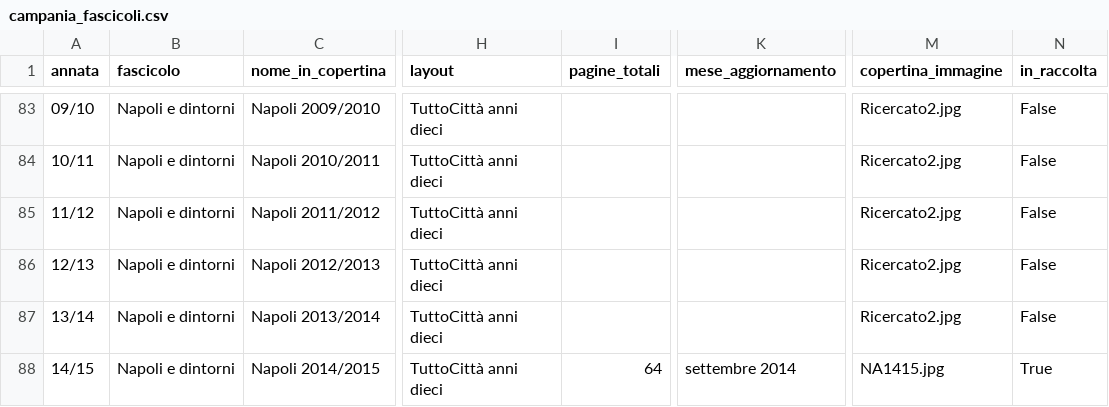
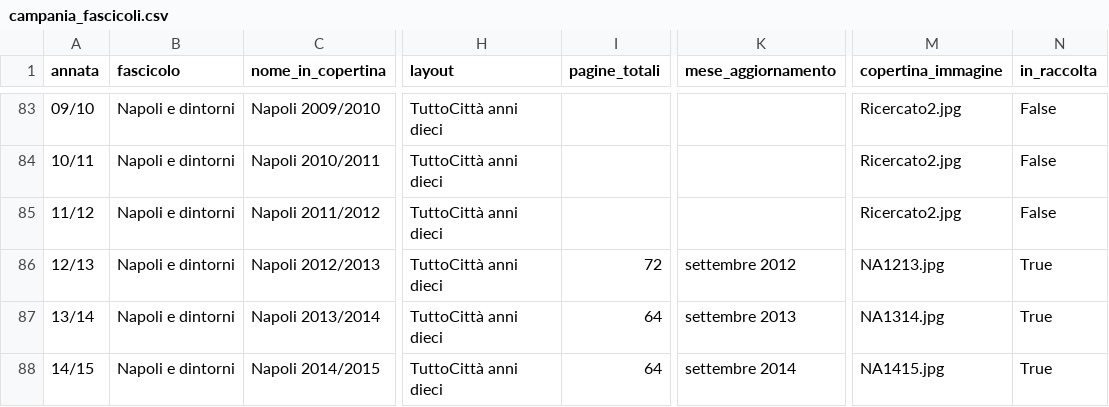
Before and after one commit to RoMu84/TuttoCitta, a CSV file: dati/campania_fascicoli.csv, drawn as a sheet; only a part is shown, gaps mark what is left out; the diff names each change by its address in the sheet, - before the commit and + after, or states it on an @@ line.

```diff
--- a/dati/campania_fascicoli.csv
+++ b/dati/campania_fascicoli.csv
-I86 (pagine_totali): (empty)
+I86 (pagine_totali): 72
-K86 (mese_aggiornamento): (empty)
+K86 (mese_aggiornamento): settembre 2012
-M86 (copertina_immagine): Ricercato2.jpg
+M86 (copertina_immagine): NA1213.jpg
-N86:N87 (in_raccolta): False
+N86:N87 (in_raccolta): True
-I87 (pagine_totali): (empty)
+I87 (pagine_totali): 64
-K87 (mese_aggiornamento): (empty)
+K87 (mese_aggiornamento): settembre 2013
-M87 (copertina_immagine): Ricercato2.jpg
+M87 (copertina_immagine): NA1314.jpg
```
Also changed, not shown: dati/aggregati_per_annata.csv, dati/campania_cartografia.csv, 9 other files.
